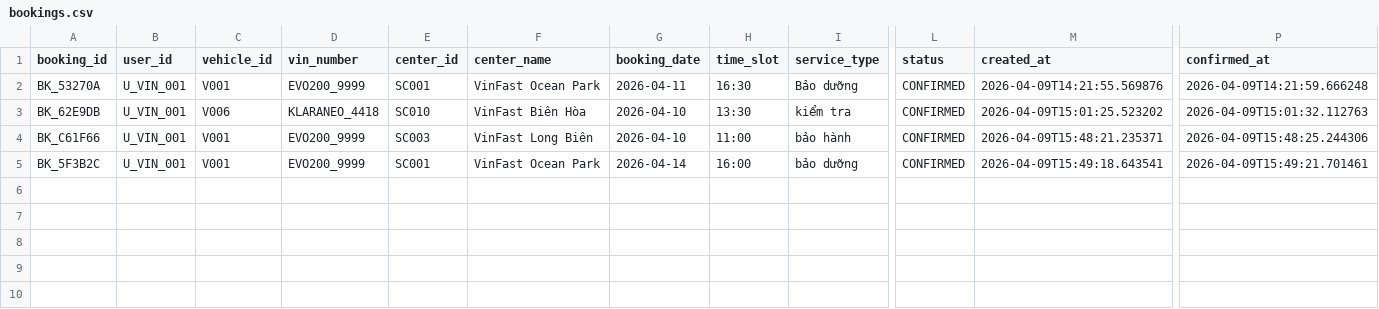
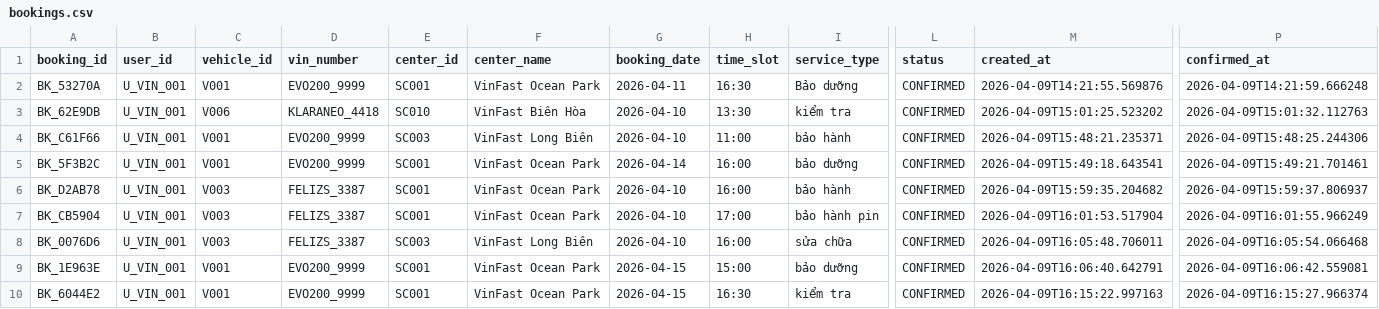
Before and after one commit to VietTrQuoc/lab6_B3, a CSV file: data/bookings.csv, drawn as a sheet; only a part is shown, gaps mark what is left out; rows hold the shown columns only; the diff names each change by its address in the sheet, - before the commit and + after, or states it on an @@ line.

```diff
--- a/data/bookings.csv
+++ b/data/bookings.csv
+row 6: BK_D2AB78 | U_VIN_001 | V003 | FELIZS_3387 | SC001 | VinFast Ocean Park | 2026-04-10 | 16:00 | bảo hành | CONFIRMED | 2026-04-09T15:59:35.204682 | 2026-04-09T15:59:37.806937
+row 7: BK_CB5904 | U_VIN_001 | V003 | FELIZS_3387 | SC001 | VinFast Ocean Park | 2026-04-10 | 17:00 | bảo hành pin | CONFIRMED | 2026-04-09T16:01:53.517904 | 2026-04-09T16:01:55.966249
+row 8: BK_0076D6 | U_VIN_001 | V003 | FELIZS_3387 | SC003 | VinFast Long Biên | 2026-04-10 | 16:00 | sửa chữa | CONFIRMED | 2026-04-09T16:05:48.706011 | 2026-04-09T16:05:54.066468
+row 9: BK_1E963E | U_VIN_001 | V001 | EVO200_9999 | SC001 | VinFast Ocean Park | 2026-04-15 | 15:00 | bảo dưỡng | CONFIRMED | 2026-04-09T16:06:40.642791 | 2026-04-09T16:06:42.559081
+row 10: BK_6044E2 | U_VIN_001 | V001 | EVO200_9999 | SC001 | VinFast Ocean Park | 2026-04-15 | 16:30 | kiểm tra | CONFIRMED | 2026-04-09T16:15:22.997163 | 2026-04-09T16:15:27.966374
```
Also changed, not shown: 5 other files.
